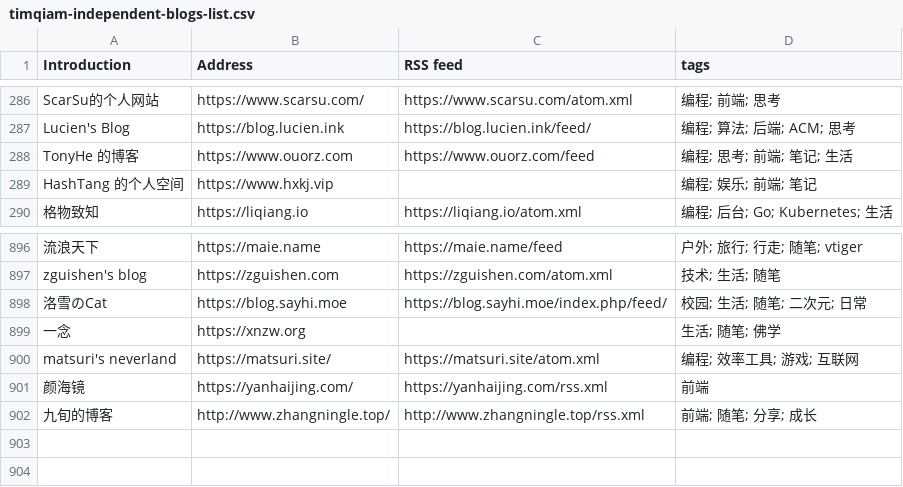
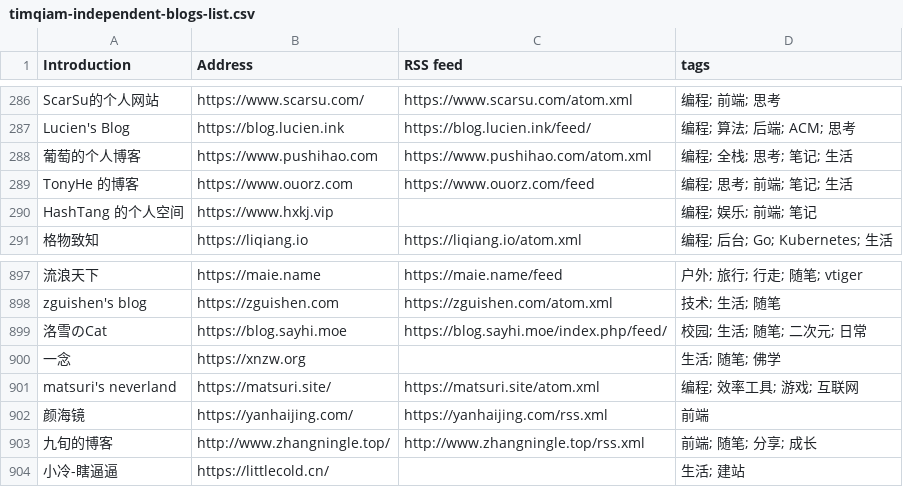
Before and after one commit to saveweb/rss-list-upstream, a CSV file: timqiam-independent-blogs-list.csv, drawn as a sheet; only a part is shown, gaps mark what is left out; the diff names each change by its address in the sheet, - before the commit and + after, or states it on an @@ line.

```diff
--- a/timqiam-independent-blogs-list.csv
+++ b/timqiam-independent-blogs-list.csv
+row 288: 葡萄的个人博客 | https://www.pushihao.com | https://www.pushihao.com/atom.xml | 编程; 全栈; 思考; 笔记; 生活
+row 904: 小冷-瞎逼逼 | https://littlecold.cn/ |  | 生活; 建站
```
Also changed, not shown: 3 other files.
